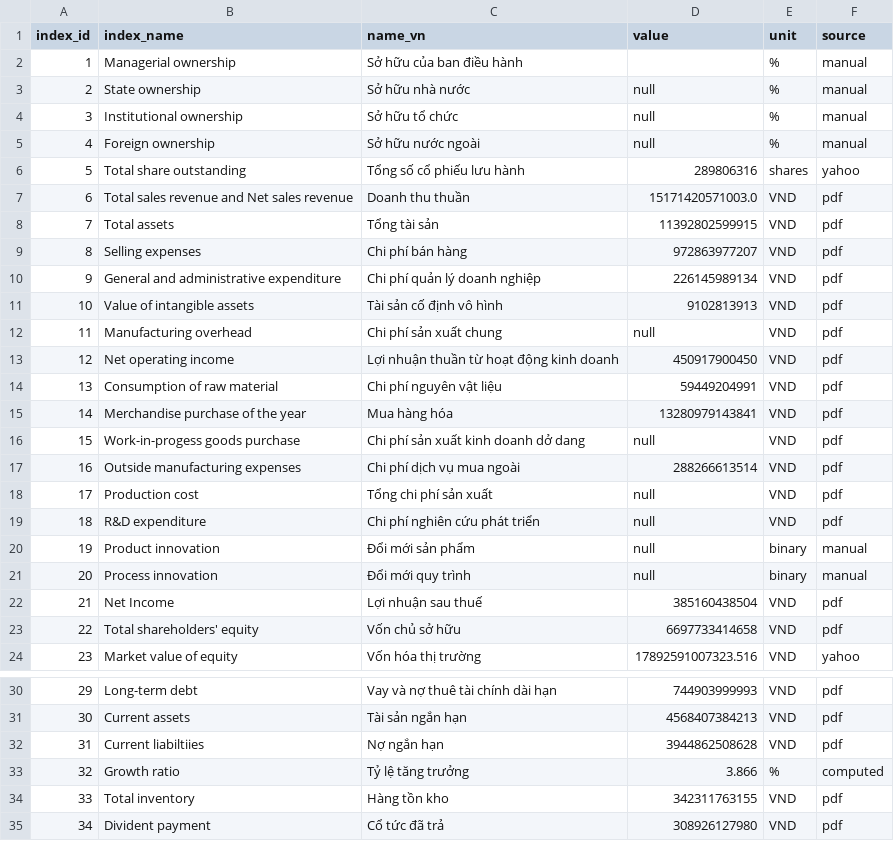
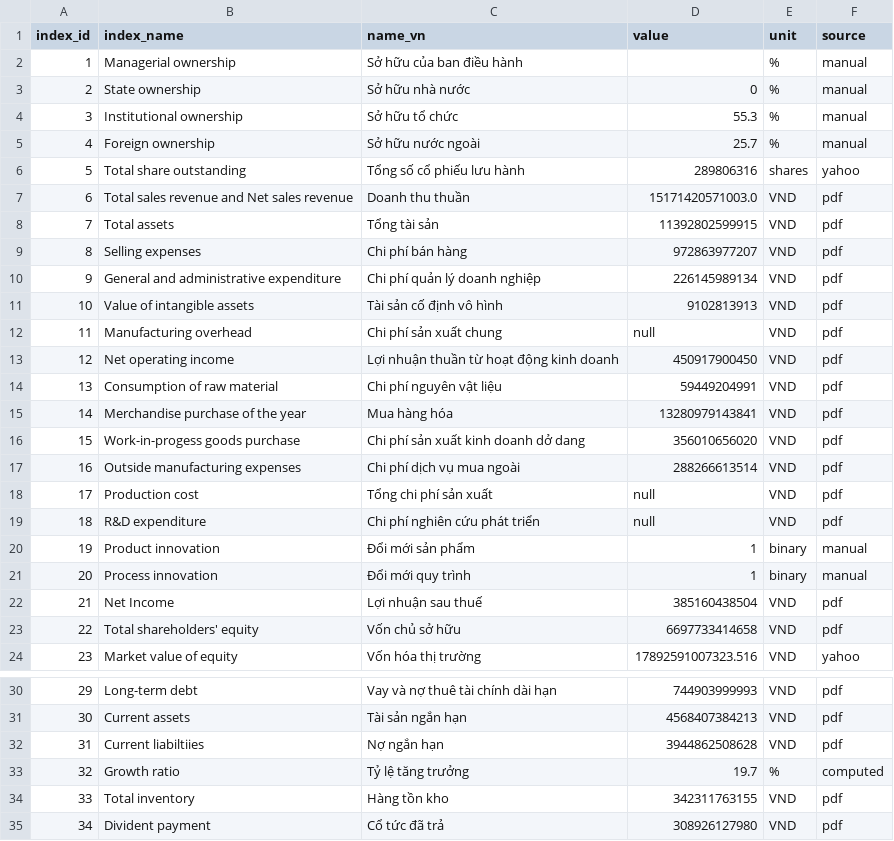
Before and after one commit to gianghoangson/Data-Analysis-Database, a CSV file: finance38/data/result/KDC_2022_result.csv, drawn as a sheet; only a part is shown, gaps mark what is left out.

Commit message:
Update KDC_2022_result.csv
Updated ownership and financial metrics with actual values.

```diff
--- a/finance38/data/result/KDC_2022_result.csv
+++ b/finance38/data/result/KDC_2022_result.csv
@@ -2,5 +2,5 @@
 1,Managerial ownership,Sở hữu của ban điều hành,,%,manual
-2,State ownership,Sở hữu nhà nước,null,%,manual
-3,Institutional ownership,Sở hữu tổ chức,null,%,manual
-4,Foreign ownership,Sở hữu nước ngoài,null,%,manual
+2,State ownership,Sở hữu nhà nước,0,%,manual
+3,Institutional ownership,Sở hữu tổ chức,55.3,%,manual
+4,Foreign ownership,Sở hữu nước ngoài,25.7,%,manual
 5,Total share outstanding,Tổng số cổ phiếu lưu hành,289806316,shares,yahoo
@@ -15,3 +15,3 @@
 14,Merchandise purchase of the year,Mua hàng hóa,13280979143841,VND,pdf
-15,Work-in-progess goods purchase,Chi phí sản xuất kinh doanh dở dang,null,VND,pdf
+15,Work-in-progess goods purchase,Chi phí sản xuất kinh doanh dở dang,356010656020,VND,pdf
 16,Outside manufacturing expenses,Chi phí dịch vụ mua ngoài,288266613514,VND,pdf
@@ -19,4 +19,4 @@
 18,R&D expenditure,Chi phí nghiên cứu phát triển,null,VND,pdf
-19,Product innovation,Đổi mới sản phẩm,null,binary,manual
-20,Process innovation,Đổi mới quy trình,null,binary,manual
+19,Product innovation,Đổi mới sản phẩm,1,binary,manual
+20,Process innovation,Đổi mới quy trình,1,binary,manual
 21,Net Income,Lợi nhuận sau thuế,385160438504,VND,pdf
@@ -32,3 +32,3 @@
 31,Current liabiltiies,Nợ ngắn hạn,3944862508628,VND,pdf
-32,Growth ratio,Tỷ lệ tăng trưởng,3.866,%,computed
+32,Growth ratio,Tỷ lệ tăng trưởng,19.7,%,computed
 33,Total inventory,Hàng tồn kho,342311763155,VND,pdf
```
